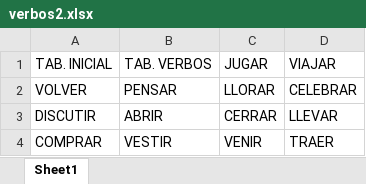
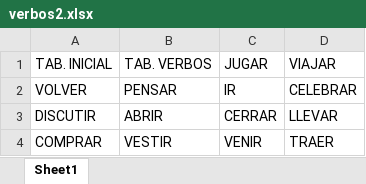
Before and after one commit to paramooo/ComunicELA-tfg, an Excel workbook: tableros/verbos2.xlsx, sheet Sheet1, drawn as a sheet; values as stored, in another font and other column widths than the file's, no borders; the diff names each change by its address in the sheet, - before the commit and + after, or states it on an @@ line.

```diff
--- a/tableros/verbos2.xlsx (sheet Sheet1)
+++ b/tableros/verbos2.xlsx (sheet Sheet1)
-C2 (JUGAR): LLORAR
+C2 (JUGAR): IR
```
Also changed, not shown: tableros/rapido.xlsx, tableros/verbos.xlsx, 18 other files.
